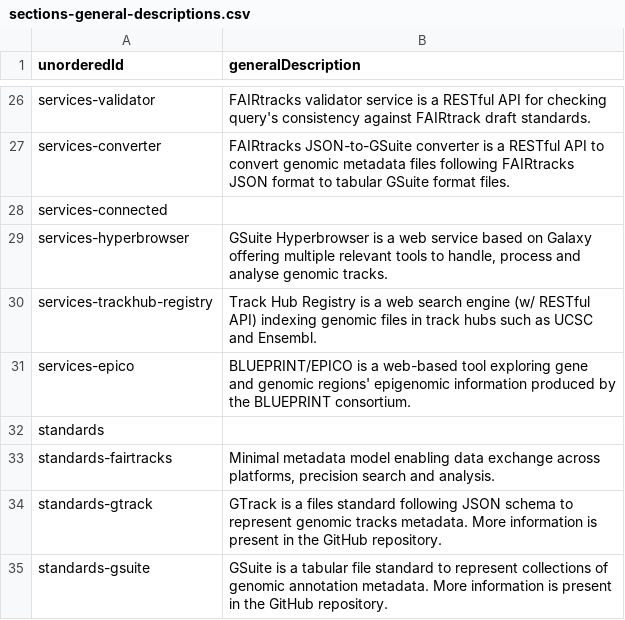
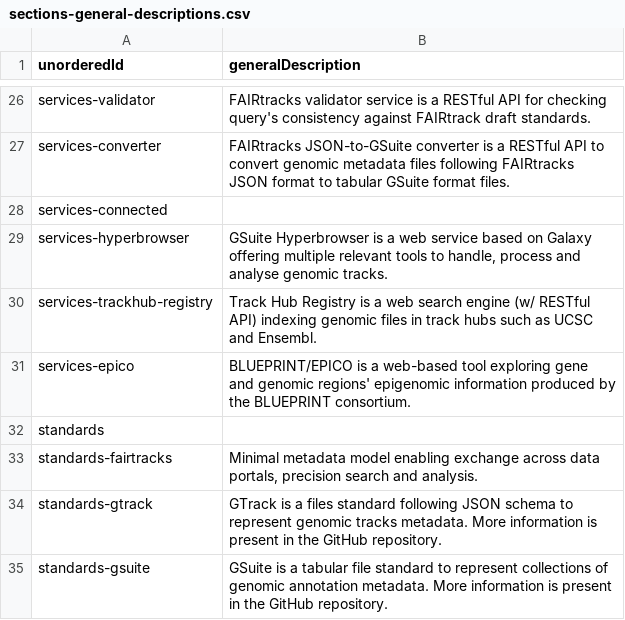
Before and after one commit to fairtracks/fairtracks.net, a CSV file: content/data/sections/sections-general-descriptions.csv, drawn as a sheet; only a part is shown, gaps mark what is left out.

Commit message:
improved description

```diff
--- a/content/data/sections/sections-general-descriptions.csv
+++ b/content/data/sections/sections-general-descriptions.csv
@@ -32,3 +32,3 @@ services-epico	BLUEPRINT/EPICO is a web-based tool exploring gene and genomic re
 standards	""
-standards-fairtracks	Minimal metadata model enabling data exchange across platforms, precision search and analysis.
+standards-fairtracks	Minimal metadata model enabling exchange across data portals, precision search and analysis.
 standards-gtrack	GTrack is a files standard following JSON schema to represent genomic tracks metadata. More information is present in the GitHub repository.
```
